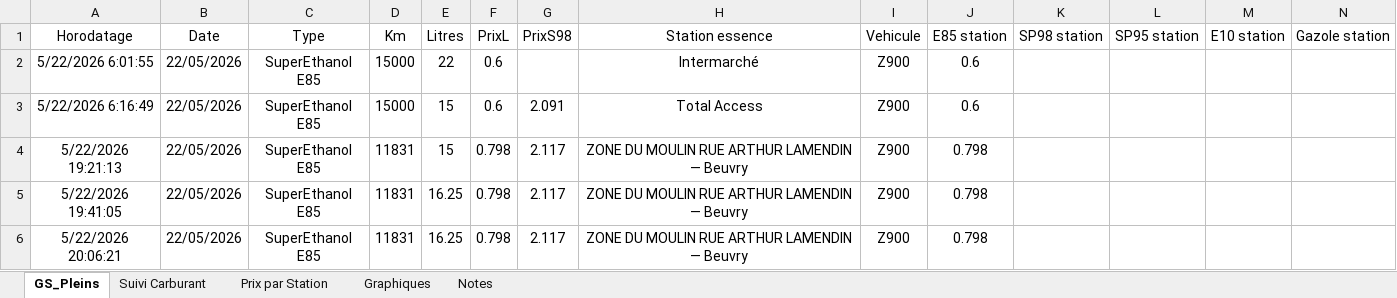
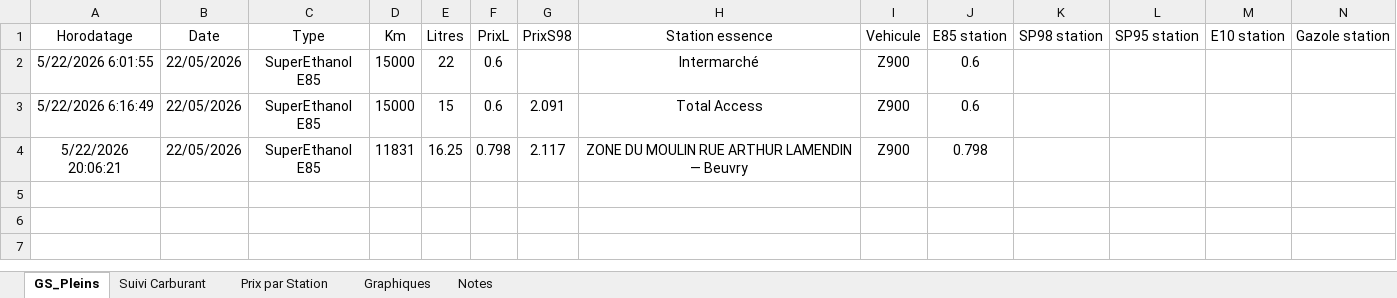
Before and after one commit to fdaubercy/suivi-conso-carburant, an Excel workbook: Suivi conso E85.xlsm, sheet GS_Pleins, drawn as a sheet; only a part is shown; values as stored, in another font and other column widths than the file's, no borders; table styles not drawn; rows hold the shown columns only; the diff names each change by its address in the sheet, - before the commit and + after, or states it on an @@ line.

```diff
--- a/Suivi conso E85.xlsm (sheet GS_Pleins)
+++ b/Suivi conso E85.xlsm (sheet GS_Pleins)
-row 4: 5/22/2026 19:21:13 | 22/05/2026 | SuperEthanol E85 | 11831 | 15 | 0.798 | 2.117 | ZONE DU MOULIN RUE ARTHUR LAMENDIN — Beuvry | Z900 | 0.798
-row 5: 5/22/2026 19:41:05 | 22/05/2026 | SuperEthanol E85 | 11831 | 16.25 | 0.798 | 2.117 | ZONE DU MOULIN RUE ARTHUR LAMENDIN — Beuvry | Z900 | 0.798
```
Also changed, not shown: sheet Suivi Carburant, sheet Notes, sheet Prix par Station, formulas that keep their value, hidden cells, charts or pictures, 5 other files.
